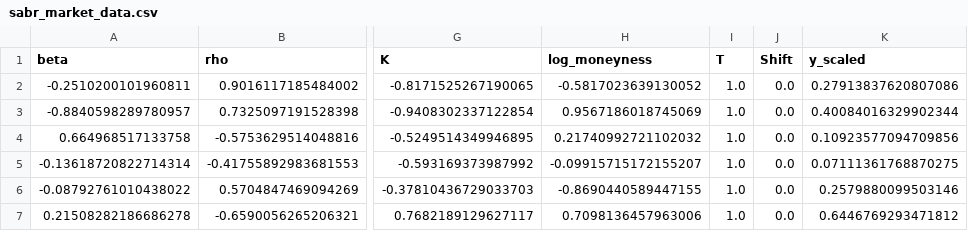
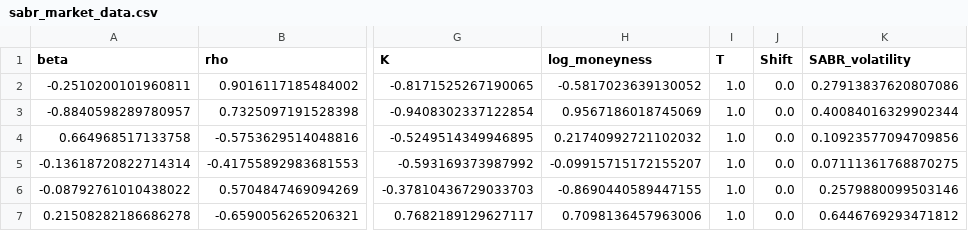
Before and after one commit to JoelKt29/TabPFN-Project, a CSV file: sabr_market_data.csv, drawn as a sheet; only a part is shown, gaps mark what is left out; the diff names each change by its address in the sheet, - before the commit and + after, or states it on an @@ line.

```diff
--- a/sabr_market_data.csv
+++ b/sabr_market_data.csv
-K1: y_scaled
+K1: SABR_volatility
```
Also changed, not shown: 6 other files.
